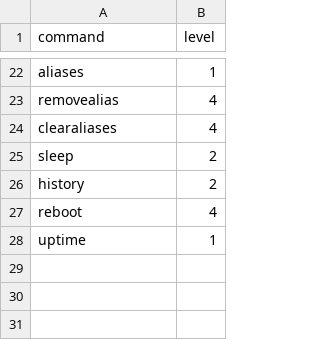
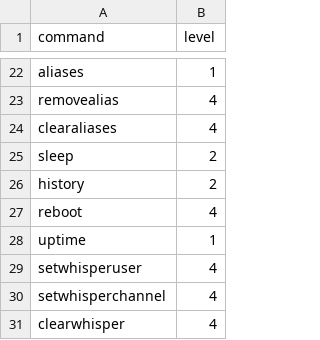
Before and after one commit to DuckBoss/JJMumbleBot, a CSV file: plugins/bot_commands/bot_commands_privileges.csv, drawn as a sheet; only a part is shown, gaps mark what is left out.

Commit message:
Added whisper commands!
- `!setwhisperuser 'username'` : Sets the whisper target to the given user
- `!setwhisperchannel 'channelname' : Sets the whisper target to the given channel
- `!clearwhisper` : Clears any previously set whisper target
- Added whisper commands to command privileges at a default of level 4
- Updated bot_commands plugin to v2.2.0

```diff
--- a/plugins/bot_commands/bot_commands_privileges.csv
+++ b/plugins/bot_commands/bot_commands_privileges.csv
@@ -28 +28,4 @@ reboot,4
 uptime,1
+setwhisperuser,4
+setwhisperchannel,4
+clearwhisper,4
```
Also changed, not shown: 1 other file.
